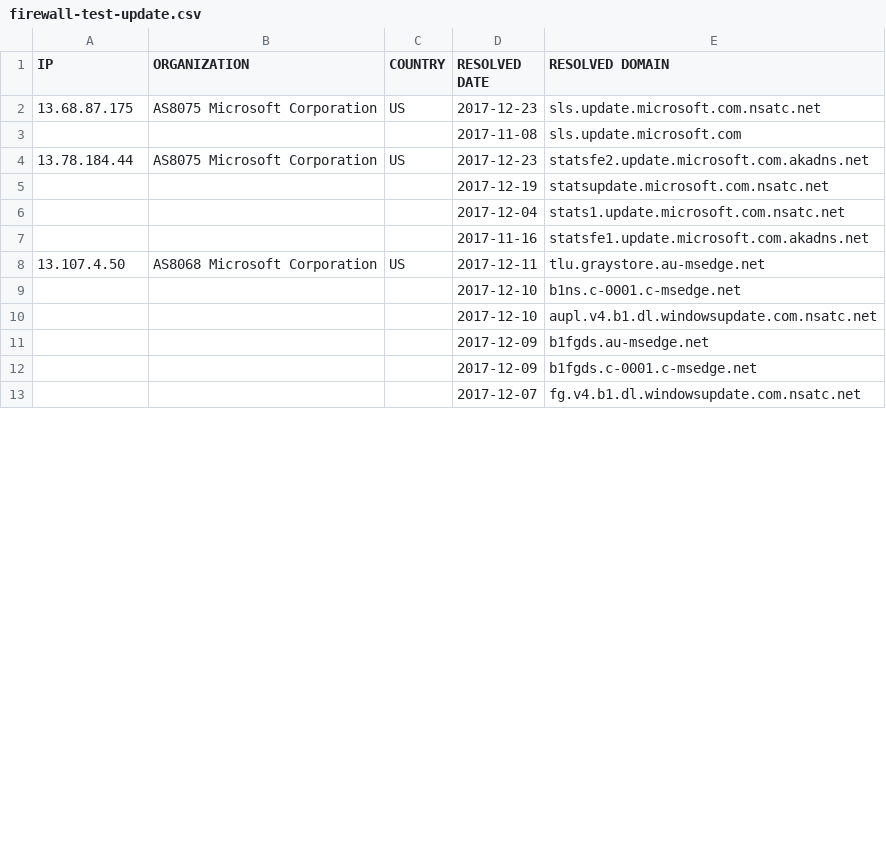
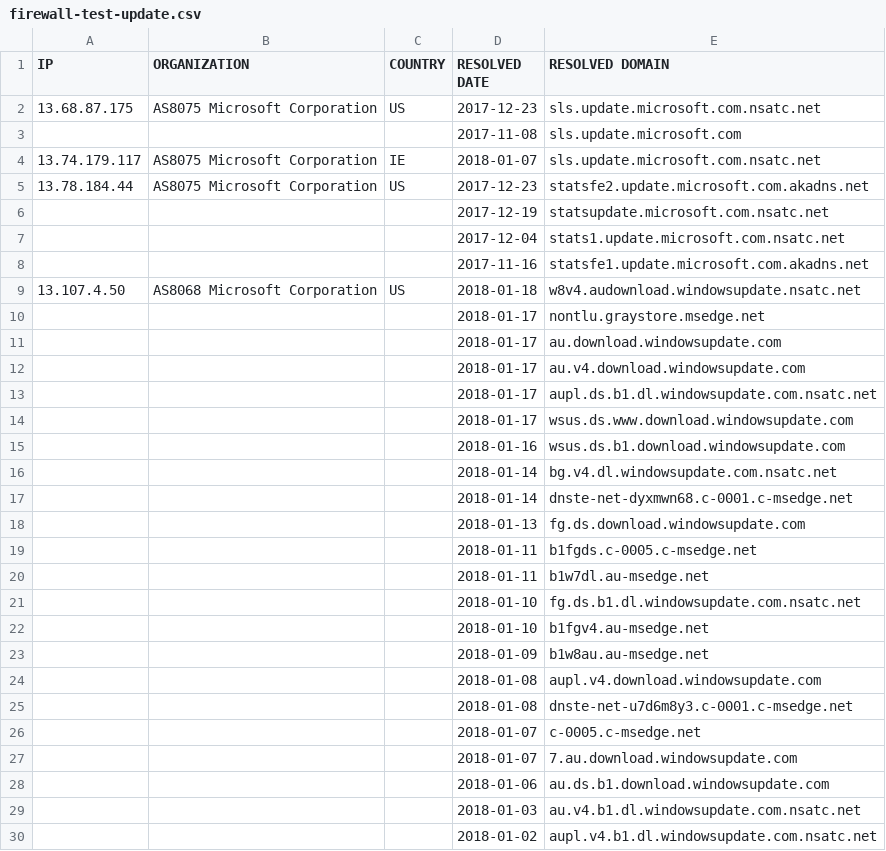
Before and after one commit to zyh001/WindowsSpyBlocker, a CSV file: logs/win81/firewall-test-update.csv, drawn as a sheet; only a part is shown; the shorter side is filled out with more unchanged rows; the diff covers the shown part only.

```diff
--- a/logs/win81/firewall-test-update.csv
+++ b/logs/win81/firewall-test-update.csv
@@ -3,2 +3,3 @@ IP,ORGANIZATION,COUNTRY,RESOLVED DATE,RESOLVED DOMAIN
 ,,,2017-11-08,sls.update.microsoft.com
+13.74.179.117,AS8075 Microsoft Corporation,IE,2018-01-07,sls.update.microsoft.com.nsatc.net
 13.78.184.44,AS8075 Microsoft Corporation,US,2017-12-23,statsfe2.update.microsoft.com.akadns.net
@@ -7,6 +8,23 @@ IP,ORGANIZATION,COUNTRY,RESOLVED DATE,RESOLVED DOMAIN
 ,,,2017-11-16,statsfe1.update.microsoft.com.akadns.net
-13.107.4.50,AS8068 Microsoft Corporation,US,2017-12-11,tlu.graystore.au-msedge.net
-,,,2017-12-10,b1ns.c-0001.c-msedge.net
-,,,2017-12-10,aupl.v4.b1.dl.windowsupdate.com.nsatc.net
-,,,2017-12-09,b1fgds.au-msedge.net
-,,,2017-12-09,b1fgds.c-0001.c-msedge.net
+13.107.4.50,AS8068 Microsoft Corporation,US,2018-01-18,w8v4.audownload.windowsupdate.nsatc.net
+,,,2018-01-17,nontlu.graystore.msedge.net
+,,,2018-01-17,au.download.windowsupdate.com
+,,,2018-01-17,au.v4.download.windowsupdate.com
+,,,2018-01-17,aupl.ds.b1.dl.windowsupdate.com.nsatc.net
+,,,2018-01-17,wsus.ds.www.download.windowsupdate.com
+,,,2018-01-16,wsus.ds.b1.download.windowsupdate.com
+,,,2018-01-14,bg.v4.dl.windowsupdate.com.nsatc.net
+,,,2018-01-14,dnste-net-dyxmwn68.c-0001.c-msedge.net
+,,,2018-01-13,fg.ds.download.windowsupdate.com
+,,,2018-01-11,b1fgds.c-0005.c-msedge.net
+,,,2018-01-11,b1w7dl.au-msedge.net
+,,,2018-01-10,fg.ds.b1.dl.windowsupdate.com.nsatc.net
+,,,2018-01-10,b1fgv4.au-msedge.net
+,,,2018-01-09,b1w8au.au-msedge.net
+,,,2018-01-08,aupl.v4.download.windowsupdate.com
+,,,2018-01-08,dnste-net-u7d6m8y3.c-0001.c-msedge.net
+,,,2018-01-07,c-0005.c-msedge.net
+,,,2018-01-07,7.au.download.windowsupdate.com
+,,,2018-01-06,au.ds.b1.download.windowsupdate.com
+,,,2018-01-03,au.v4.b1.dl.windowsupdate.com.nsatc.net
+,,,2018-01-02,aupl.v4.b1.dl.windowsupdate.com.nsatc.net
```
Also changed, not shown: 20 added rows, 36 removed rows, 1 moved row and 33 edited cells elsewhere in this file, logs/win81/firewall-test-extra.csv, logs/win81/proxifier-unique.csv, 21 other files.
